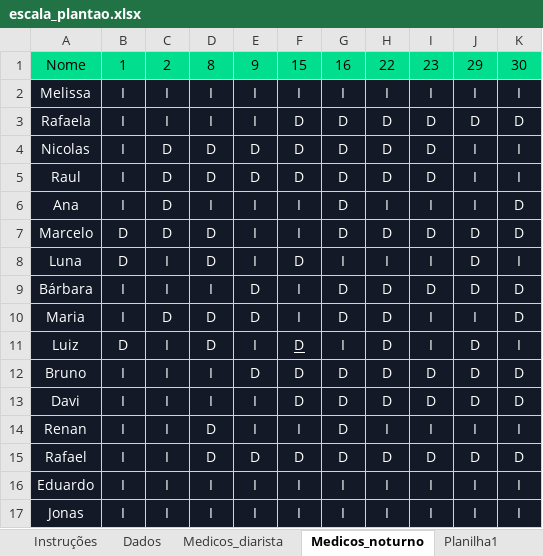
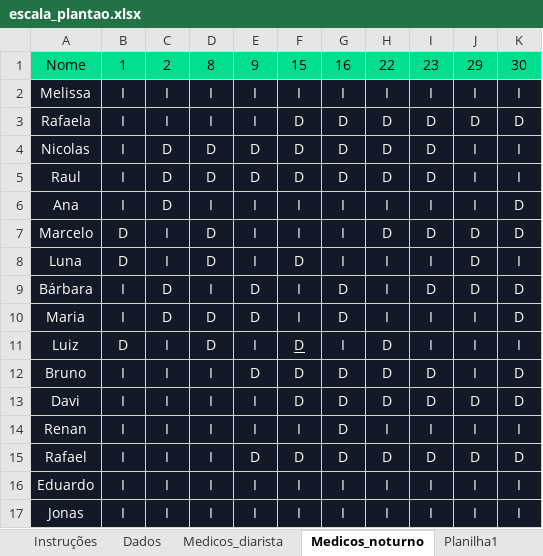
Before and after one commit to Marcelo-L-Valerio/Escala-Plantoes, an Excel workbook: escala_plantao.xlsx, sheet Medicos_noturno, drawn as a sheet; values as stored, in another font and other column widths than the file's, no borders; table styles not drawn; the diff names each change by its address in the sheet, - before the commit and + after, or states it on an @@ line.

```diff
--- a/escala_plantao.xlsx (sheet Medicos_noturno)
+++ b/escala_plantao.xlsx (sheet Medicos_noturno)
-G6:G7: D
+G6:G7: I
-C7: D
+C7: I
-C9: I
+C9: D
-H9:H10: D
+H9:H10: I
-J11:J12: D
+J11:J12: I
-D14:D15: D
+D14:D15: I
```
Also changed, not shown: sheet Planilha1, sheet Medicos_diarista, sheet Dados, 8 other files.
